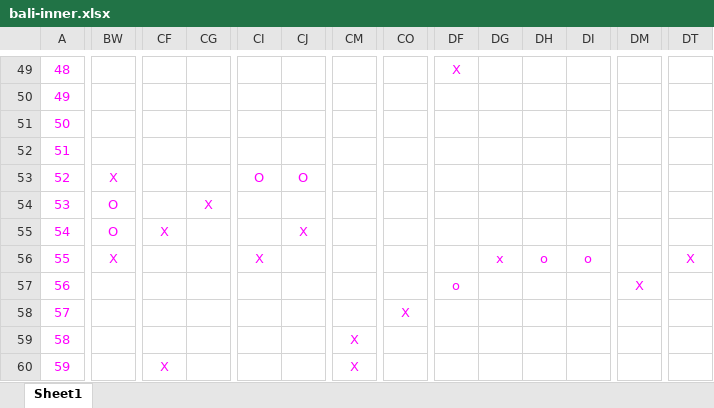
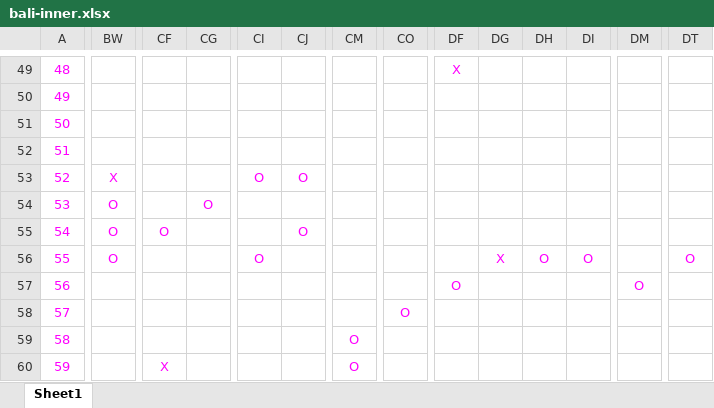
Before and after one commit to HambaNitho/Grafika-UTS, an Excel workbook: map/bali-inner.xlsx, sheet Sheet1, drawn as a sheet; only a part is shown, gaps mark what is left out; values as stored, in another font and other column widths than the file's, no borders; the diff covers the shown part only; the diff names each change by its address in the sheet, - before the commit and + after, or states it on an @@ line.

```diff
--- a/map/bali-inner.xlsx (sheet Sheet1)
+++ b/map/bali-inner.xlsx (sheet Sheet1)
-CG54: X
+CG54: O
-CF55: X
+CF55: O
-CJ55: X
+CJ55: O
-BW56: X
+BW56: O
-CI56: X
+CI56: O
-DG56: x
+DG56: X
-DH56: o
+DH56: O
-DI56: o
+DI56: O
-DT56: X
+DT56: O
-DF57: o
+DF57: O
-DM57: X
+DM57: O
-CO58: X
+CO58: O
-CM59:CM60: X
+CM59:CM60: O
```
Also changed, not shown: 23 edited cells elsewhere in this sheet, 2 other files.
